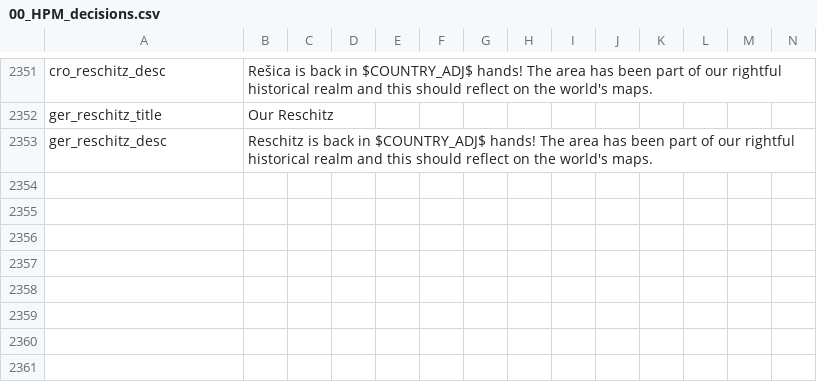
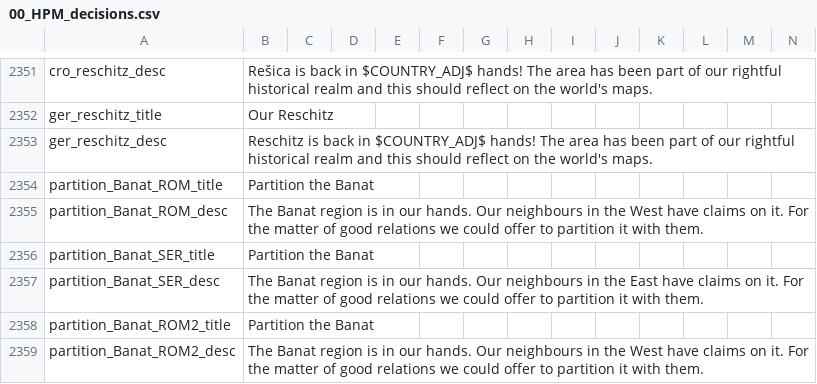
Before and after one commit to Liegnitz/Historical-Project-Mod-overhaul, a CSV file: localisation/00_HPM_decisions.csv, drawn as a sheet; only a part is shown, gaps mark what is left out; the diff names each change by its address in the sheet, - before the commit and + after, or states it on an @@ line.

Commit message:
serb decision reorganisation
partition banat

```diff
--- a/localisation/00_HPM_decisions.csv
+++ b/localisation/00_HPM_decisions.csv
+row 2354: partition_Banat_ROM_title | Partition the Banat
+row 2355: partition_Banat_ROM_desc | The Banat region is in our hands. Our neighbours in the West have claims on it. For the matter of good relations we could offer to partition it with them.
+row 2356: partition_Banat_SER_title | Partition the Banat
+row 2357: partition_Banat_SER_desc | The Banat region is in our hands. Our neighbours in the East have claims on it. For the matter of good relations we could offer to partition it with them.
+row 2358: partition_Banat_ROM2_title | Partition the Banat
+row 2359: partition_Banat_ROM2_desc | The Banat region is in our hands. Our neighbours in the West have claims on it. For the matter of good relations we could offer to partition it with them.
```
Also changed, not shown: 6 other files.
